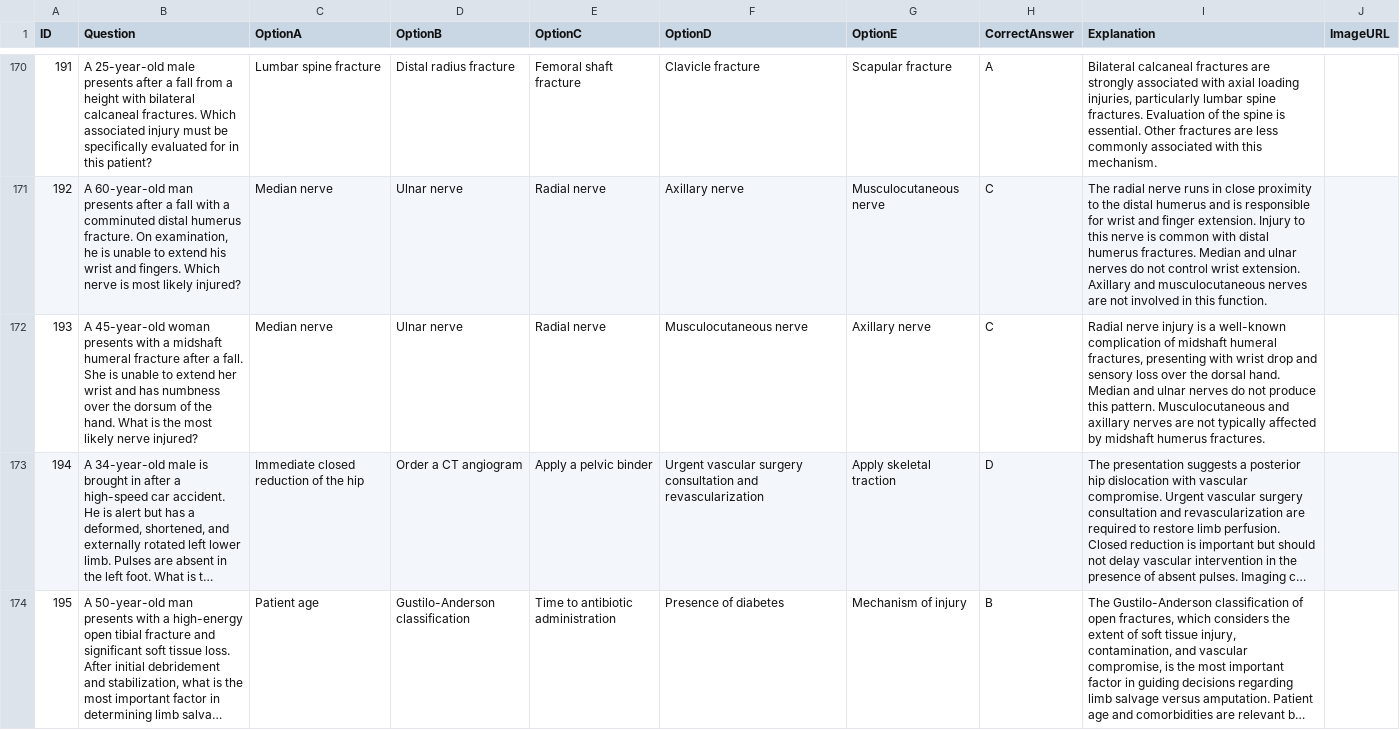
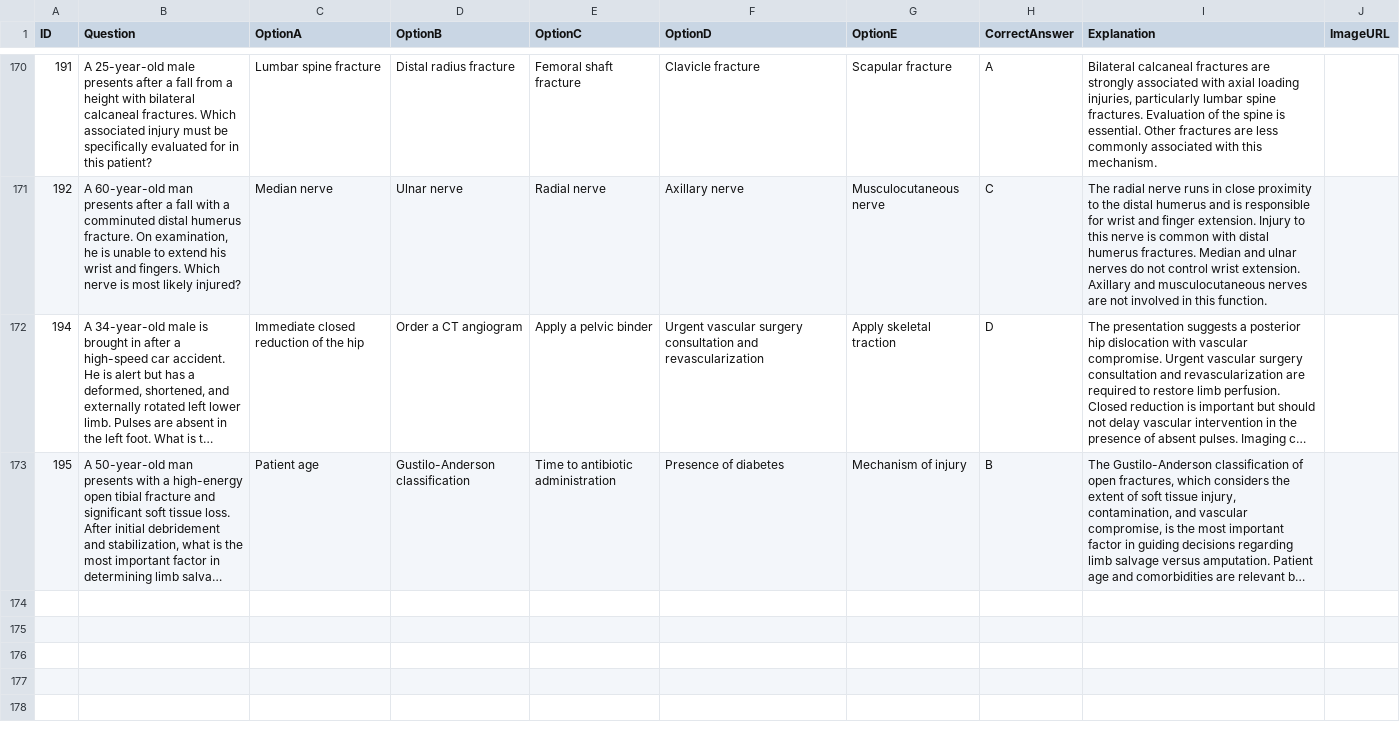
Before and after one commit to noahlimjj/Ortho-Questions-bot, a CSV file: ortho_questions.csv, drawn as a sheet; only a part is shown, gaps mark what is left out; long unchanged cells end in …; the diff names each change by its address in the sheet, - before the commit and + after, or states it on an @@ line.

```diff
--- a/ortho_questions.csv
+++ b/ortho_questions.csv
-row 172: 193 | A 45-year-old woman presents with a midshaft humeral fracture after a fall. She is unable to extend her wrist and has numbness over the dorsum of the hand. What is the most likely nerve injured? | Median nerve | Ulnar nerve | Radial nerve | Musculocutaneous nerve | Axillary nerve | C | Radial nerve injury is a well-known complication of midshaft humeral fractures, presenting with wrist drop and sensory loss over the dorsal hand. Median and ulnar nerves do not produce this pattern. Musculocutaneous and axillary nerves are not typically affected by midshaft humerus fractures.
```
